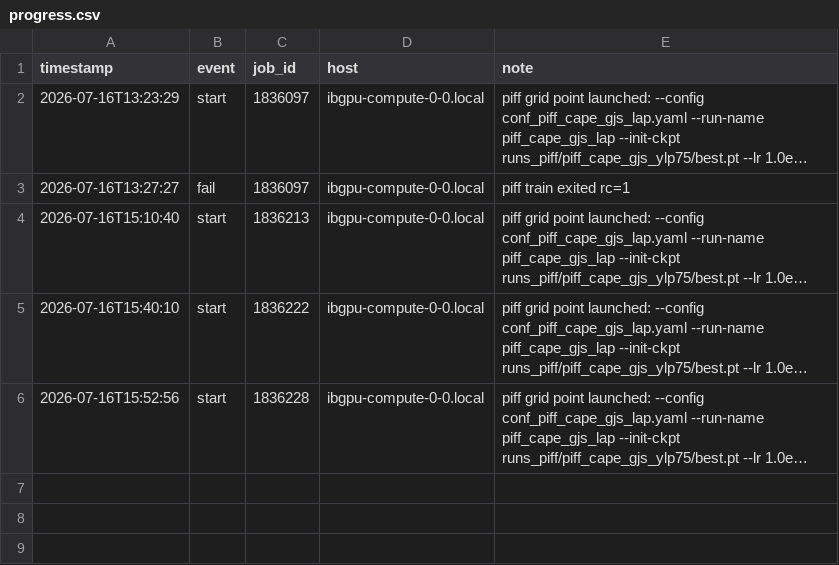
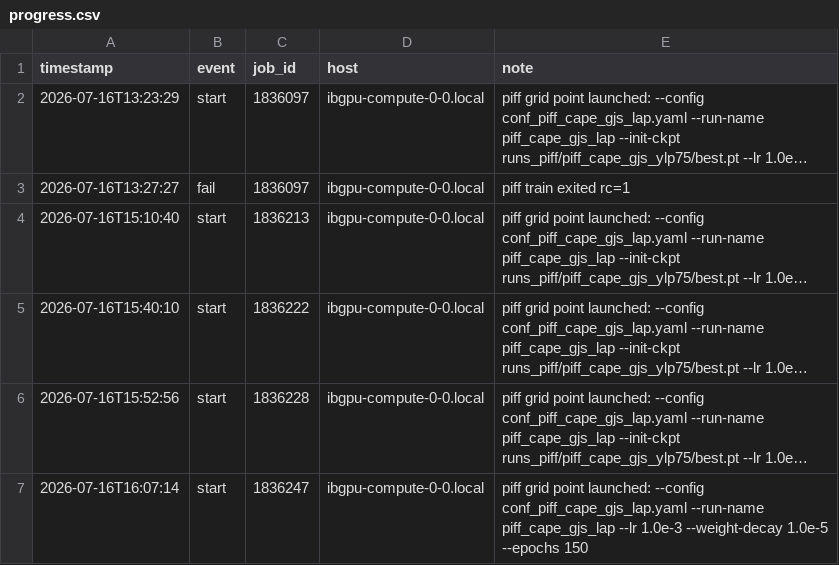
Before and after one commit to sanaamouzahir/qg-closure, a CSV file: reports/piff_cape_gjs_lap/progress.csv, drawn as a sheet; long unchanged cells end in …; the diff names each change by its address in the sheet, - before the commit and + after, or states it on an @@ line.

Commit message:
[cluster][digest] piff_cape_gjs_lap start (1836247)

```diff
--- a/reports/piff_cape_gjs_lap/progress.csv
+++ b/reports/piff_cape_gjs_lap/progress.csv
+row 7: 2026-07-16T16:07:14 | start | 1836247 | ibgpu-compute-0-0.local | piff grid point launched: --config conf_piff_cape_gjs_lap.yaml --run-name piff_cape_gjs_lap --lr 1.0e-3 --weight-decay 1.0e-5 --epochs 150
```
Also changed, not shown: 1 other file.
